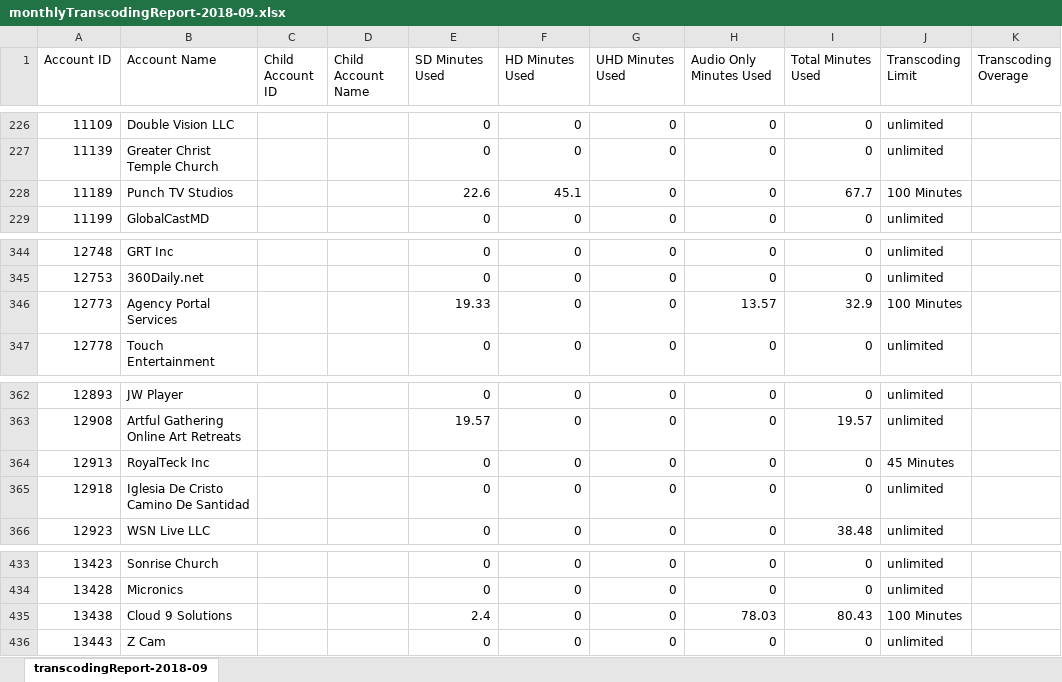
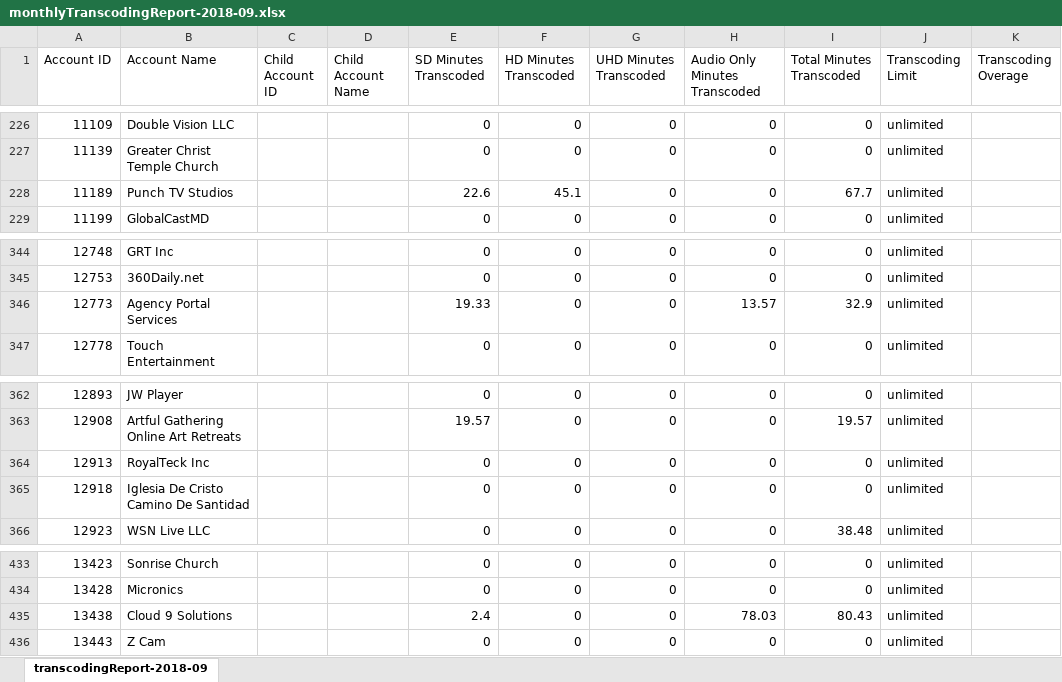
Before and after one commit to jmedina16/SMH_APPS, an Excel workbook: apps/platform/metadata/monthlyTranscodingReport-2018-09.xlsx, sheet transcodingReport-2018-09, drawn as a sheet; only a part is shown, gaps mark what is left out; values as stored, in another font and other column widths than the file's, no borders; the diff covers the shown part only; the diff names each change by its address in the sheet, - before the commit and + after, or states it on an @@ line.

```diff
--- a/apps/platform/metadata/monthlyTranscodingReport-2018-09.xlsx (sheet transcodingReport-2018-09)
+++ b/apps/platform/metadata/monthlyTranscodingReport-2018-09.xlsx (sheet transcodingReport-2018-09)
-E1: SD Minutes Used
+E1: SD Minutes Transcoded
-F1: HD Minutes Used
+F1: HD Minutes Transcoded
-G1: UHD Minutes Used
+G1: UHD Minutes Transcoded
-H1: Audio Only Minutes Used
+H1: Audio Only Minutes Transcoded
-I1: Total Minutes Used
+I1: Total Minutes Transcoded
-J228 (Transcoding Limit): 100 Minutes
+J228 (Transcoding Limit): unlimited
-J346 (Transcoding Limit): 100 Minutes
+J346 (Transcoding Limit): unlimited
-J364 (Transcoding Limit): 45 Minutes
+J364 (Transcoding Limit): unlimited
-J435 (Transcoding Limit): 100 Minutes
+J435 (Transcoding Limit): unlimited
```
Also changed, not shown: 16 edited cells elsewhere in this sheet, 1 other file.
